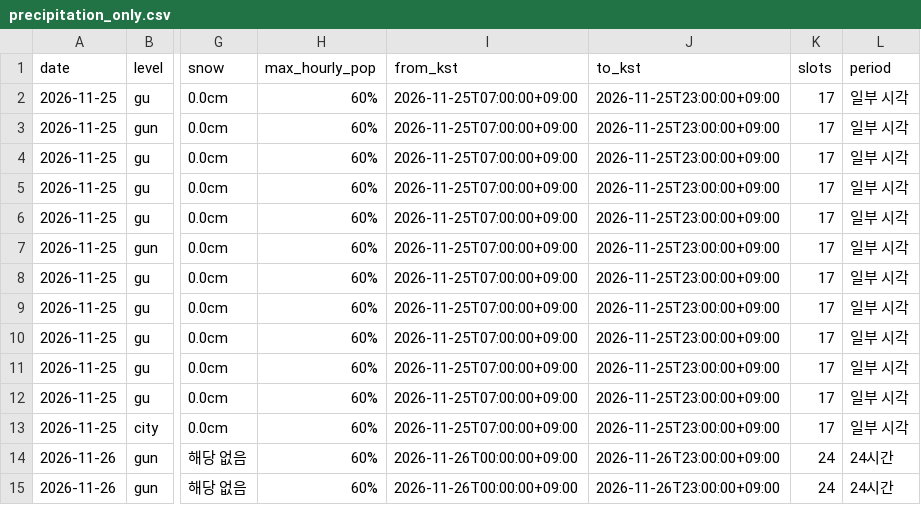
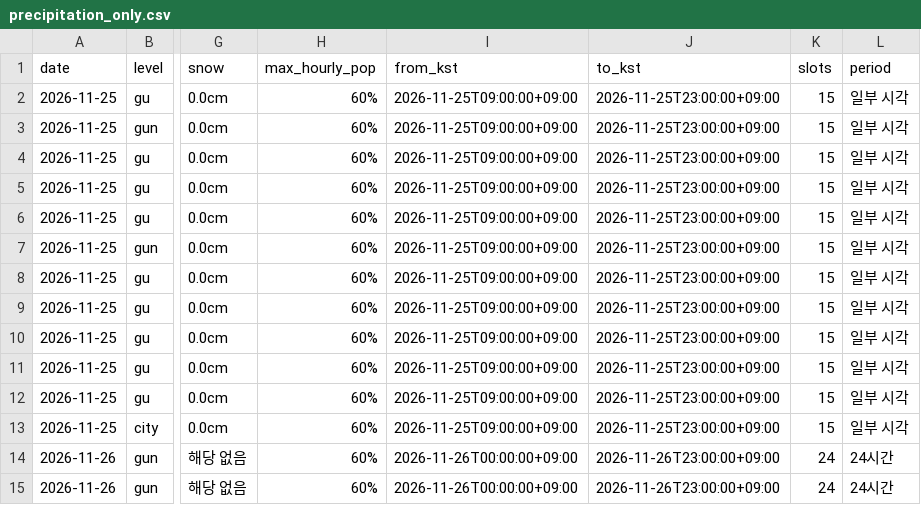
Before and after one commit to leetw1121/kma-chatgpt-bridge, a CSV file: data/precipitation_only.csv, drawn as a sheet; only a part is shown, gaps mark what is left out; the diff names each change by its address in the sheet, - before the commit and + after, or states it on an @@ line.

```diff
--- a/data/precipitation_only.csv
+++ b/data/precipitation_only.csv
-I2:I13 (from_kst): 2026-11-25T07:00:00+09:00
+I2:I13 (from_kst): 2026-11-25T09:00:00+09:00
-K2:K13 (slots): 17
+K2:K13 (slots): 15
```
Also changed, not shown: data/all_regions.csv, data/city_precipitation.csv, 9 other files.
